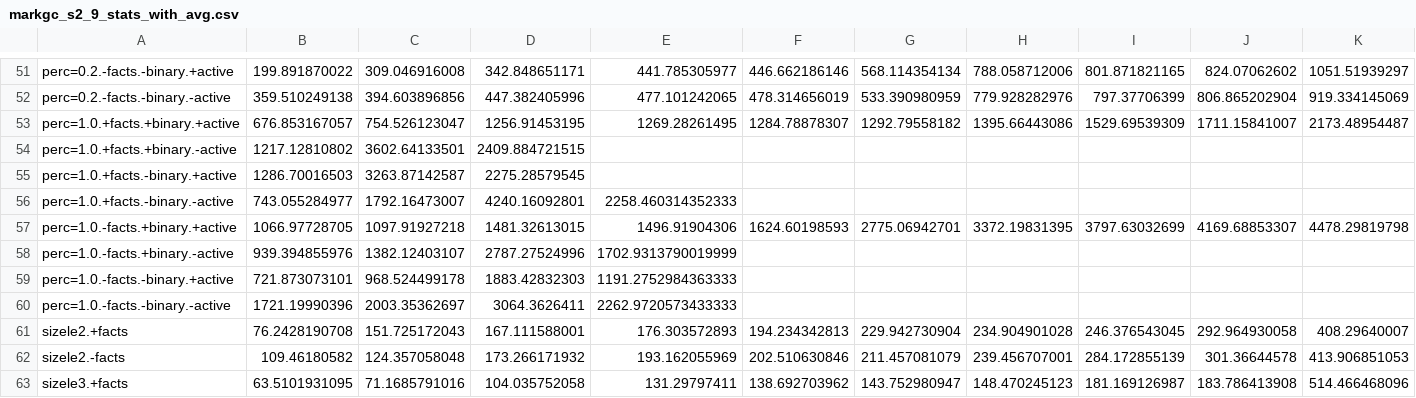
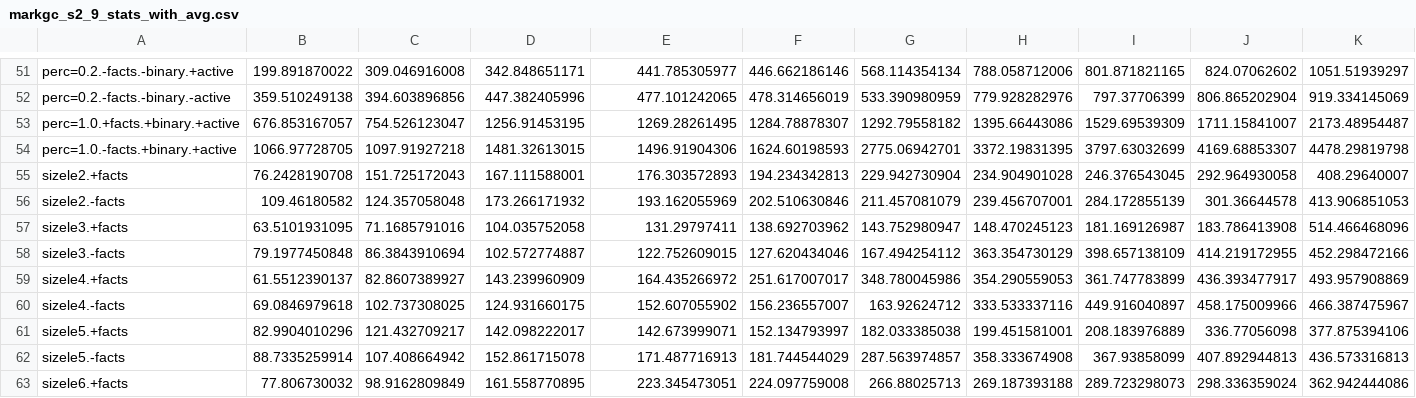
Before and after one commit to ivissani/rfm, a CSV file: tesis/resultados/markgc_s2_9_stats_with_avg.csv, drawn as a sheet; only a part is shown, gaps mark what is left out; the shorter side is filled out with more unchanged rows; rows hold the shown columns only; the diff names each change by its address in the sheet, - before the commit and + after, or states it on an @@ line.

```diff
--- a/tesis/resultados/markgc_s2_9_stats_with_avg.csv
+++ b/tesis/resultados/markgc_s2_9_stats_with_avg.csv
-row 54: perc=1.0.+facts.+binary.-active | 1217.12810802 | 3602.64133501 | 2409.884721515
-row 55: perc=1.0.+facts.-binary.+active | 1286.70016503 | 3263.87142587 | 2275.28579545
-row 56: perc=1.0.+facts.-binary.-active | 743.055284977 | 1792.16473007 | 4240.16092801 | 2258.460314352333
-row 58: perc=1.0.-facts.+binary.-active | 939.394855976 | 1382.12403107 | 2787.27524996 | 1702.9313790019999
-row 59: perc=1.0.-facts.-binary.+active | 721.873073101 | 968.524499178 | 1883.42832303 | 1191.2752984363333
-row 60: perc=1.0.-facts.-binary.-active | 1721.19990396 | 2003.35362697 | 3064.3626411 | 2262.9720573433333
```
Also changed, not shown: tesis/resultados/k11_stats_with_avg.csv, tesis/resultados/markgc_c_s9_stats_with_avg.csv, 11 other files.
